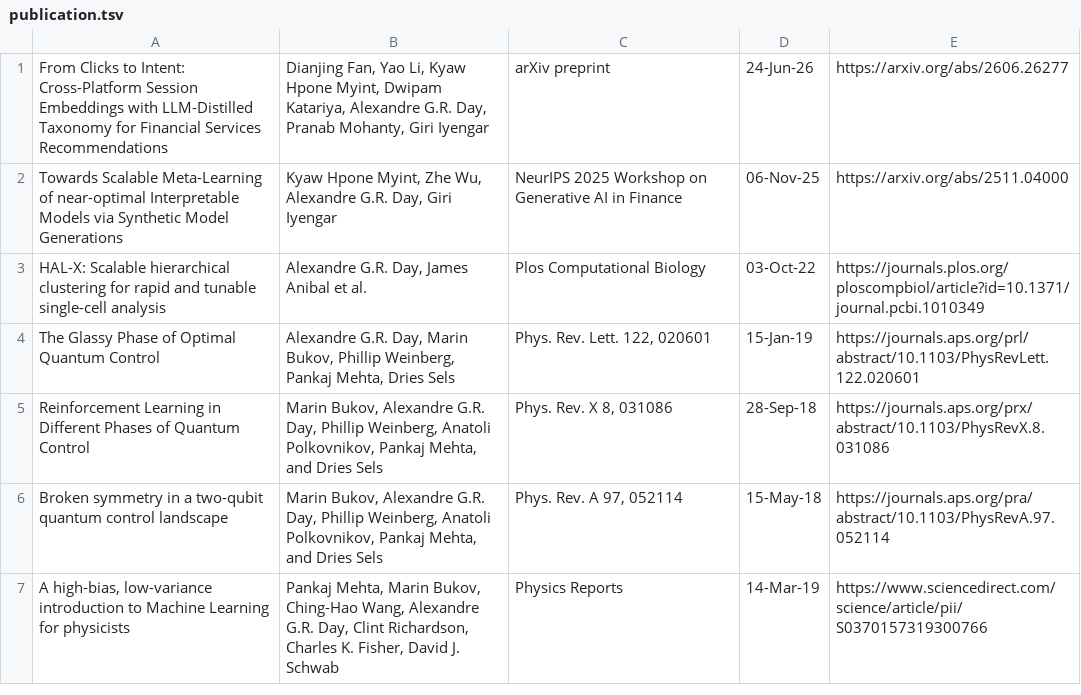
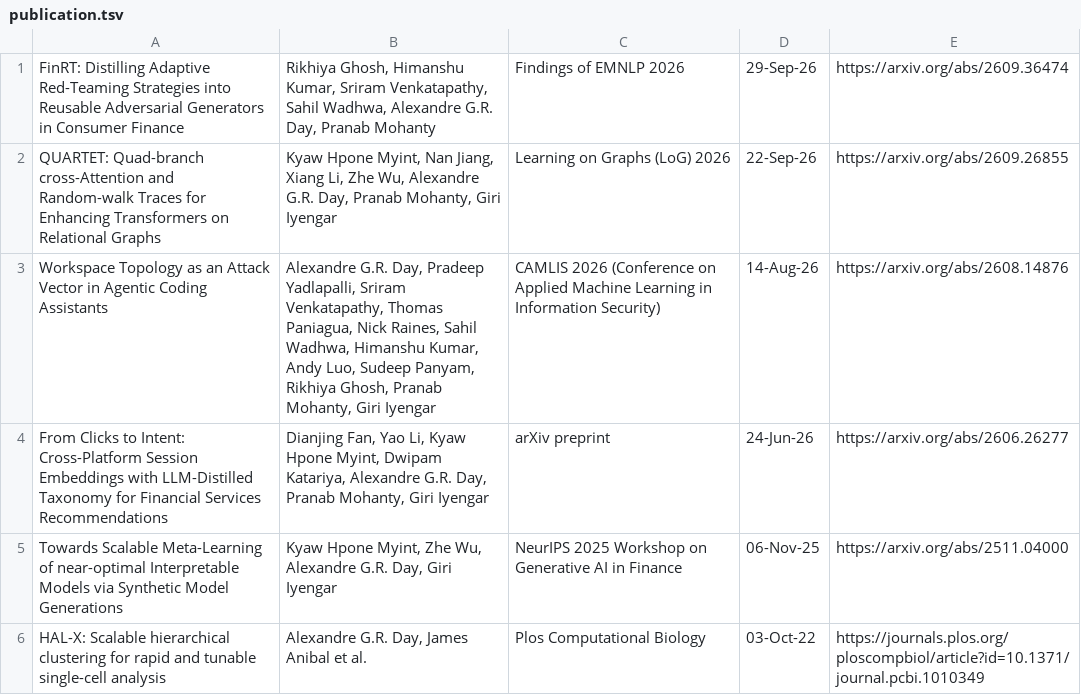
Before and after one commit to alexandreday/alexandreday.github.io, a TSV file: publication.tsv, drawn as a sheet; only a part is shown; the shorter side is filled out with more unchanged rows.

```diff
--- a/publication.tsv
+++ b/publication.tsv
@@ -1 +1,4 @@
+FinRT: Distilling Adaptive Red-Teaming Strategies into Reusable Adversarial Generators in Consumer Finance	Rikhiya Ghosh, Himanshu Kumar, Sriram Venkatapathy, Sahil Wadhwa, Alexandre G.R. Day, Pranab Mohanty	Findings of EMNLP 2026	29-Sep-26	https://arxiv.org/abs/2609.36474
+QUARTET: Quad-branch cross-Attention and Random-walk Traces for Enhancing Transformers on Relational Graphs	Kyaw Hpone Myint, Nan Jiang, Xiang Li, Zhe Wu, Alexandre G.R. Day, Pranab Mohanty, Giri Iyengar	Learning on Graphs (LoG) 2026	22-Sep-26	https://arxiv.org/abs/2609.26855
+Workspace Topology as an Attack Vector in Agentic Coding Assistants	Alexandre G.R. Day, Pradeep Yadlapalli, Sriram Venkatapathy, Thomas Paniagua, Nick Raines, Sahil Wadhwa, Himanshu Kumar, Andy Luo, Sudeep Panyam, Rikhiya Ghosh, Pranab Mohanty, Giri Iyengar	CAMLIS 2026 (Conference on Applied Machine Learning in Information Security)	14-Aug-26	https://arxiv.org/abs/2608.14876
 From Clicks to Intent: Cross-Platform Session Embeddings with LLM-Distilled Taxonomy for Financial Services Recommendations	Dianjing Fan, Yao Li, Kyaw Hpone Myint, Dwipam Katariya, Alexandre G.R. Day, Pranab Mohanty, Giri Iyengar	arXiv preprint	24-Jun-26	https://arxiv.org/abs/2606.26277
```
Also changed, not shown: 19 other files.
